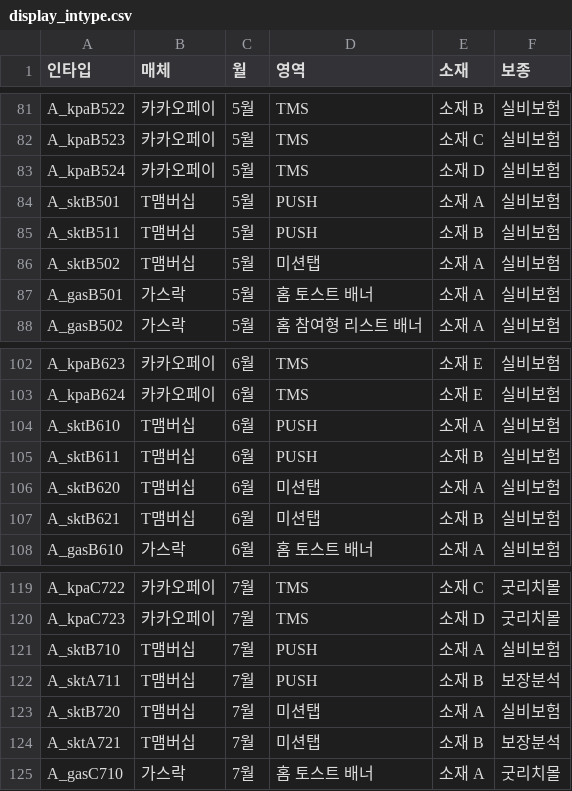
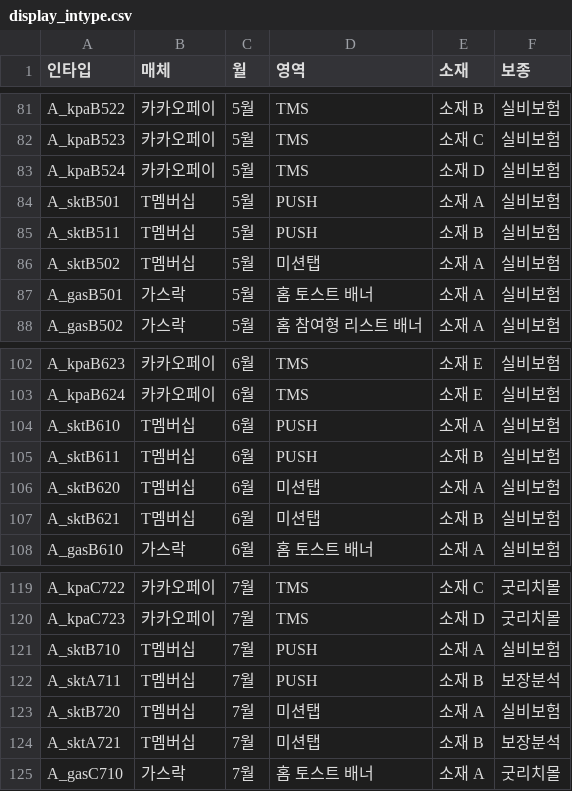
Before and after one commit to ameny52-sketch/ad-dashboard, a CSV file: adtool/data/display_intype.csv, drawn as a sheet; only a part is shown, gaps mark what is left out; the diff covers the shown part only.

Commit message:
display_intype.csv 오타 수정: T맴버십 → T멤버십
매체명 철자가 달라서 T멤버십에 새로 생긴 인타입 코드(A_sktA711 등)가
CRM에는 DB로 들어왔는데도 광고비 리포트에 아직 없어 매칭 실패 →
디스플레이 탭 T멤버십 DB수가 실제보다 13건 적게 집계되던 문제 수정.

```diff
--- a/adtool/data/display_intype.csv
+++ b/adtool/data/display_intype.csv
@@ -83,5 +83,5 @@ A_kpaB523,카카오페이,5월,TMS,소재 C,실비보험
 A_kpaB524,카카오페이,5월,TMS,소재 D,실비보험
-A_sktB501,T맴버십,5월,PUSH,소재 A,실비보험
-A_sktB511,T맴버십,5월,PUSH,소재 B,실비보험
-A_sktB502,T맴버십,5월,미션탭,소재 A,실비보험
+A_sktB501,T멤버십,5월,PUSH,소재 A,실비보험
+A_sktB511,T멤버십,5월,PUSH,소재 B,실비보험
+A_sktB502,T멤버십,5월,미션탭,소재 A,실비보험
 A_gasB501,가스락,5월,홈 토스트 배너,소재 A,실비보험
@@ -103,6 +103,6 @@ A_kpaB623,카카오페이,6월,TMS,소재 E,실비보험
 A_kpaB624,카카오페이,6월,TMS,소재 E,실비보험
-A_sktB610,T맴버십,6월,PUSH,소재 A,실비보험
-A_sktB611,T맴버십,6월,PUSH,소재 B,실비보험
-A_sktB620,T맴버십,6월,미션탭,소재 A,실비보험
-A_sktB621,T맴버십,6월,미션탭,소재 B,실비보험
+A_sktB610,T멤버십,6월,PUSH,소재 A,실비보험
+A_sktB611,T멤버십,6월,PUSH,소재 B,실비보험
+A_sktB620,T멤버십,6월,미션탭,소재 A,실비보험
+A_sktB621,T멤버십,6월,미션탭,소재 B,실비보험
 A_gasB610,가스락,6월,홈 토스트 배너,소재 A,실비보험
@@ -120,6 +120,6 @@ A_kpaC722,카카오페이,7월,TMS,소재 C,굿리치몰
 A_kpaC723,카카오페이,7월,TMS,소재 D,굿리치몰
-A_sktB710,T맴버십,7월,PUSH,소재 A,실비보험
-A_sktA711,T맴버십,7월,PUSH,소재 B,보장분석
-A_sktB720,T맴버십,7월,미션탭,소재 A,실비보험
-A_sktA721,T맴버십,7월,미션탭,소재 B,보장분석
+A_sktB710,T멤버십,7월,PUSH,소재 A,실비보험
+A_sktA711,T멤버십,7월,PUSH,소재 B,보장분석
+A_sktB720,T멤버십,7월,미션탭,소재 A,실비보험
+A_sktA721,T멤버십,7월,미션탭,소재 B,보장분석
 A_gasC710,가스락,7월,홈 토스트 배너,소재 A,굿리치몰
```
Also changed, not shown: 18 edited cells elsewhere in this file.
